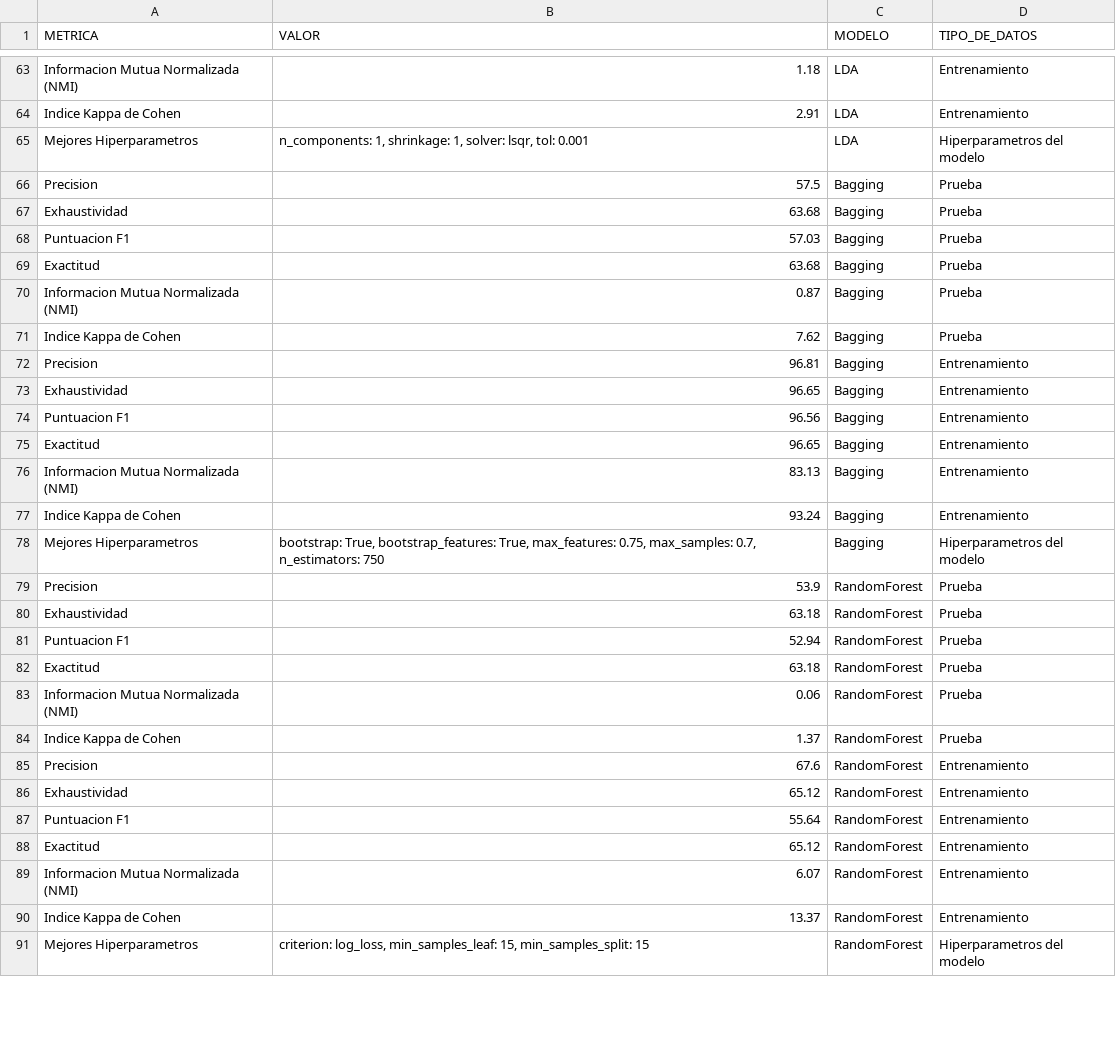
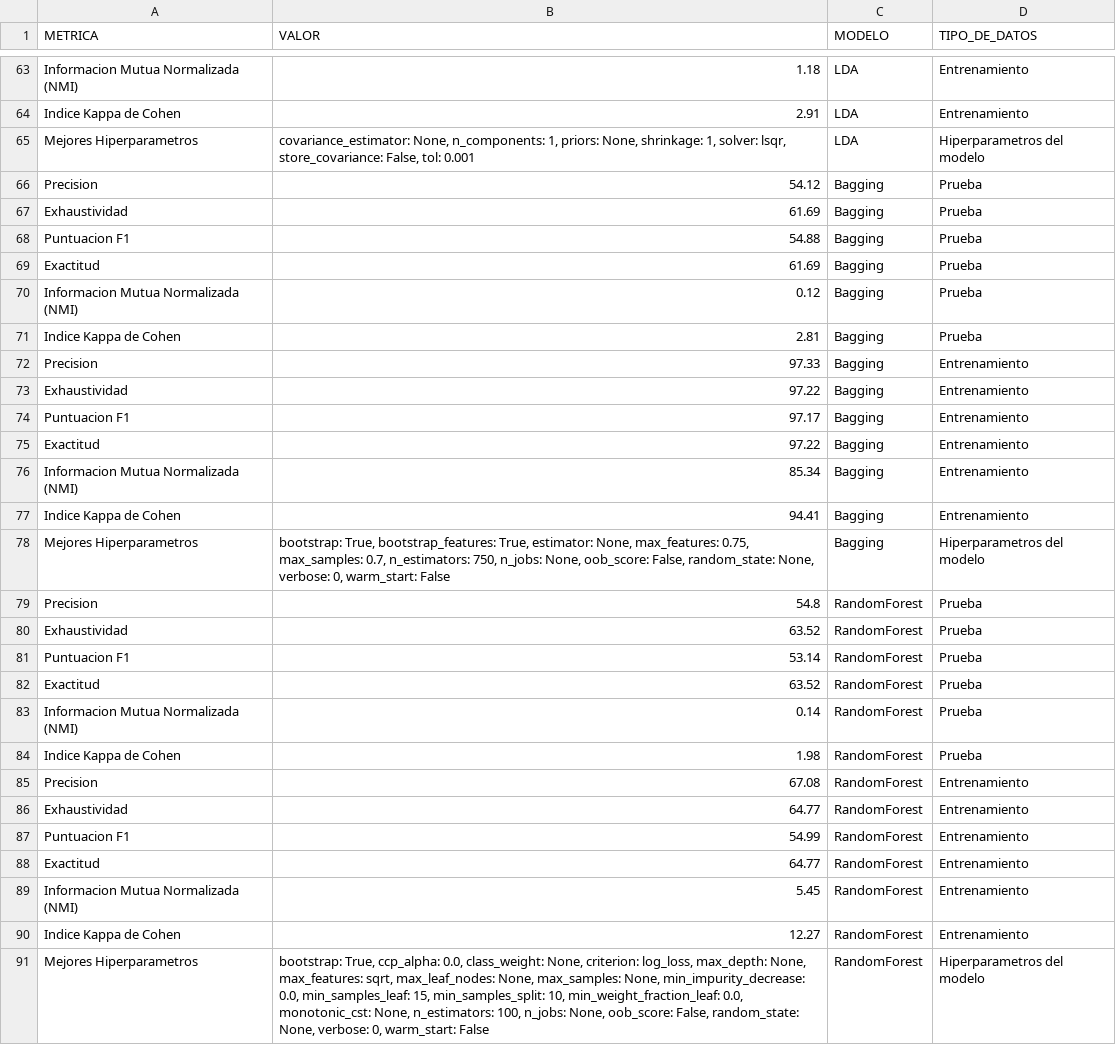
Before and after one commit to CamiloeSotoS/UNIVERSIDAD-DISTRITAL-PROYECTO, a CSV file: MÓDULO ANALÍTICA PREDICTIVA/Metricas_Modelos.csv, drawn as a sheet; only a part is shown, gaps mark what is left out; the diff covers the shown part only.

```diff
--- a/MÓDULO ANALÍTICA PREDICTIVA/Metricas_Modelos.csv
+++ b/MÓDULO ANALÍTICA PREDICTIVA/Metricas_Modelos.csv
@@ -64,28 +64,28 @@ Informacion Mutua Normalizada (NMI)|1.18|LDA|Entrenamiento
 Indice Kappa de Cohen|2.91|LDA|Entrenamiento
-Mejores Hiperparametros|n_components: 1, shrinkage: 1, solver: lsqr, tol: 0.001|LDA|Hiperparametros del modelo
-Precision|57.5|Bagging|Prueba
-Exhaustividad|63.68|Bagging|Prueba
-Puntuacion F1|57.03|Bagging|Prueba
-Exactitud|63.68|Bagging|Prueba
-Informacion Mutua Normalizada (NMI)|0.87|Bagging|Prueba
-Indice Kappa de Cohen|7.62|Bagging|Prueba
-Precision|96.81|Bagging|Entrenamiento
-Exhaustividad|96.65|Bagging|Entrenamiento
-Puntuacion F1|96.56|Bagging|Entrenamiento
-Exactitud|96.65|Bagging|Entrenamiento
-Informacion Mutua Normalizada (NMI)|83.13|Bagging|Entrenamiento
-Indice Kappa de Cohen|93.24|Bagging|Entrenamiento
-Mejores Hiperparametros|bootstrap: True, bootstrap_features: True, max_features: 0.75, max_samples: 0.7, n_estimators: 750|Bagging|Hiperparametros del modelo
-Precision|53.9|RandomForest|Prueba
-Exhaustividad|63.18|RandomForest|Prueba
-Puntuacion F1|52.94|RandomForest|Prueba
-Exactitud|63.18|RandomForest|Prueba
-Informacion Mutua Normalizada (NMI)|0.06|RandomForest|Prueba
-Indice Kappa de Cohen|1.37|RandomForest|Prueba
-Precision|67.6|RandomForest|Entrenamiento
-Exhaustividad|65.12|RandomForest|Entrenamiento
-Puntuacion F1|55.64|RandomForest|Entrenamiento
-Exactitud|65.12|RandomForest|Entrenamiento
-Informacion Mutua Normalizada (NMI)|6.07|RandomForest|Entrenamiento
-Indice Kappa de Cohen|13.37|RandomForest|Entrenamiento
-Mejores Hiperparametros|criterion: log_loss, min_samples_leaf: 15, min_samples_split: 15|RandomForest|Hiperparametros del modelo
+Mejores Hiperparametros|covariance_estimator: None, n_components: 1, priors: None, shrinkage: 1, solver: lsqr, store_covariance: False, tol: 0.001|LDA|Hiperparametros del modelo
+Precision|54.12|Bagging|Prueba
+Exhaustividad|61.69|Bagging|Prueba
+Puntuacion F1|54.88|Bagging|Prueba
+Exactitud|61.69|Bagging|Prueba
+Informacion Mutua Normalizada (NMI)|0.12|Bagging|Prueba
+Indice Kappa de Cohen|2.81|Bagging|Prueba
+Precision|97.33|Bagging|Entrenamiento
+Exhaustividad|97.22|Bagging|Entrenamiento
+Puntuacion F1|97.17|Bagging|Entrenamiento
+Exactitud|97.22|Bagging|Entrenamiento
+Informacion Mutua Normalizada (NMI)|85.34|Bagging|Entrenamiento
+Indice Kappa de Cohen|94.41|Bagging|Entrenamiento
+Mejores Hiperparametros|bootstrap: True, bootstrap_features: True, estimator: None, max_features: 0.75, max_samples: 0.7, n_estimators: 750, n_jobs: None, oob_score: False, random_state: None, verbose: 0, warm_start: False|Bagging|Hiperparametros del modelo
+Precision|54.8|RandomForest|Prueba
+Exhaustividad|63.52|RandomForest|Prueba
+Puntuacion F1|53.14|RandomForest|Prueba
+Exactitud|63.52|RandomForest|Prueba
+Informacion Mutua Normalizada (NMI)|0.14|RandomForest|Prueba
+Indice Kappa de Cohen|1.98|RandomForest|Prueba
+Precision|67.08|RandomForest|Entrenamiento
+Exhaustividad|64.77|RandomForest|Entrenamiento
+Puntuacion F1|54.99|RandomForest|Entrenamiento
+Exactitud|64.77|RandomForest|Entrenamiento
+Informacion Mutua Normalizada (NMI)|5.45|RandomForest|Entrenamiento
+Indice Kappa de Cohen|12.27|RandomForest|Entrenamiento
+Mejores Hiperparametros|bootstrap: True, ccp_alpha: 0.0, class_weight: None, criterion: log_loss, max_depth: None, max_features: sqrt, max_leaf_nodes: None, max_samples: None, min_impurity_decrease: 0.0, min_samples_leaf: 15, min_samples_split: 10, min_weight_fraction_leaf: 0.0, monotonic_cst: None, n_estimators: 100, n_jobs: None, oob_score: False, random_state: None, verbose: 0, warm_start: False|RandomForest|Hiperparametros del modelo
```
Also changed, not shown: 86 edited cells elsewhere in this file, 3 other files.
